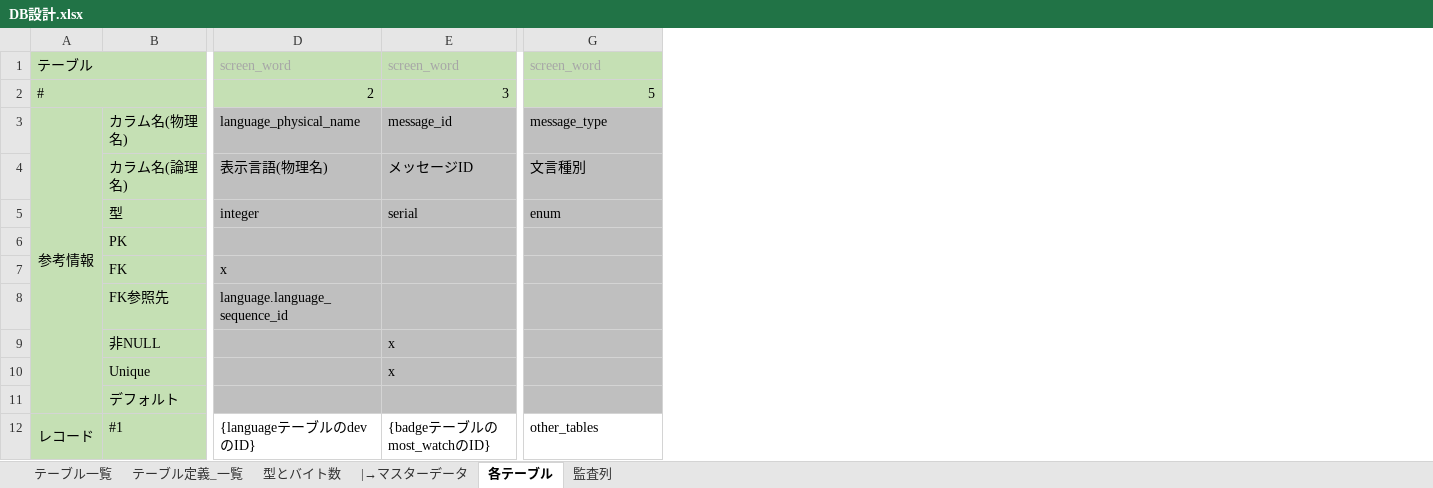
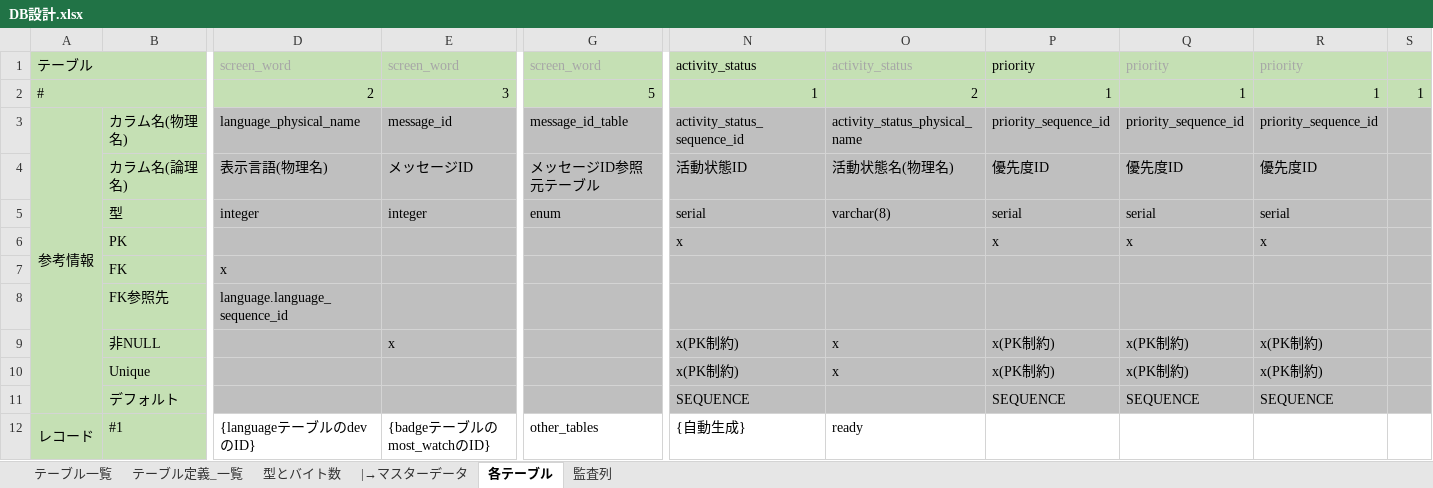
Before and after one commit to Soranoana/VtuberMeikan, an Excel workbook: .design/DB/DB設計.xlsx, sheet 各テーブル, drawn as a sheet; only a part is shown, gaps mark what is left out; values as stored, in another font and other column widths than the file's, no borders; the diff covers the shown part only; the diff names each change by its address in the sheet, - before the commit and + after, or states it on an @@ line.

```diff
--- a/.design/DB/DB設計.xlsx (sheet 各テーブル)
+++ b/.design/DB/DB設計.xlsx (sheet 各テーブル)
+column N, rows 1-12: activity_status | 1 | activity_status_sequence_id | 活動状態ID | serial | x |  |  | x(PK制約) | x(PK制約) | SEQUENCE | {自動生成}
+column O, rows 1-12: activity_status | 2 | activity_status_physical_name | 活動状態名(物理名) | varchar(8) |  |  |  | x | x |  | ready
+column P, rows 1-11: priority | 1 | priority_sequence_id | 優先度ID | serial | x |  |  | x(PK制約) | x(PK制約) | SEQUENCE
+column Q, rows 1-11: priority | 1 | priority_sequence_id | 優先度ID | serial | x |  |  | x(PK制約) | x(PK制約) | SEQUENCE
+column R, rows 1-11: priority | 1 | priority_sequence_id | 優先度ID | serial | x |  |  | x(PK制約) | x(PK制約) | SEQUENCE
+column S, row 2: 1
-G3: message_type
+G3: message_id_table
-G4: 文言種別
+G4: メッセージID参照元テーブル
-E5: serial
+E5: integer
-E10: x
+E10: (empty)
```
Also changed, not shown: 50 edited cells elsewhere in this sheet, sheet テーブル一覧, sheet テーブル定義_一覧, formulas that keep their value, 8 other files.
